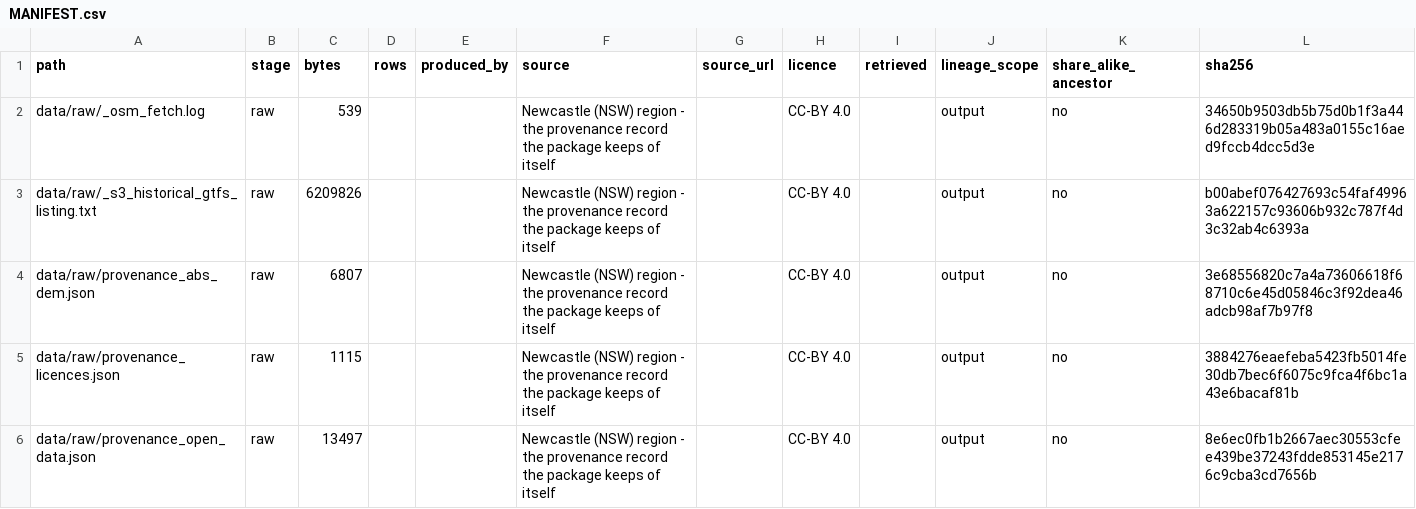
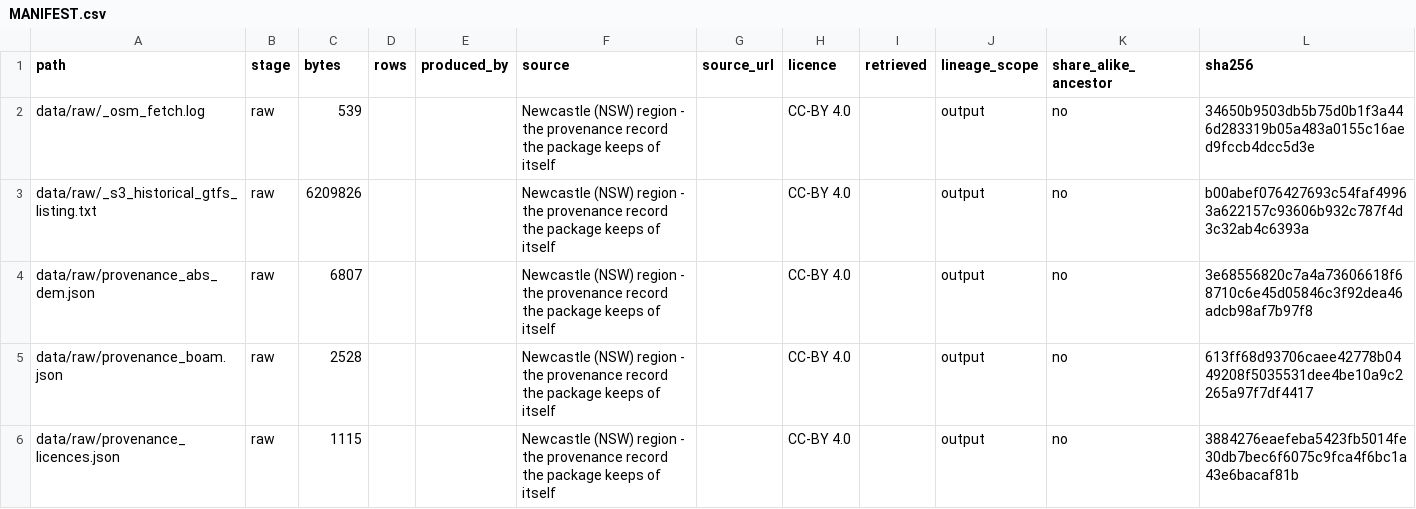
Before and after one commit to praneetdhoolia/city-digital-twin, a CSV file: cities/newcastle/data/MANIFEST.csv, drawn as a sheet; only a part is shown; the shorter side is filled out with more unchanged rows; the diff covers the shown part only; the diff names each change by its address in the sheet, - before the commit and + after, or states it on an @@ line.

Commit message:
P4: The two daily-series provenance records sit where the repository tracks provenance
data/raw/provenance_opal_patronage.json and data/raw/provenance_boam.json,
each naming its files relative to a declared base directory; the records
inside the series directories were gitignored.

```diff
--- a/cities/newcastle/data/MANIFEST.csv
+++ b/cities/newcastle/data/MANIFEST.csv
+row 5: data/raw/provenance_boam.json | raw | 2528 |  |  | Newcastle (NSW) region - the provenance record the package keeps of itself |  | CC-BY 4.0 |  | output | no | 613ff68d93706caee42778b0449208f5035531dee4be10a9c2265a97f7df4417
```
Also changed, not shown: 1 added row and 2 removed rows elsewhere in this file, 4 other files.
